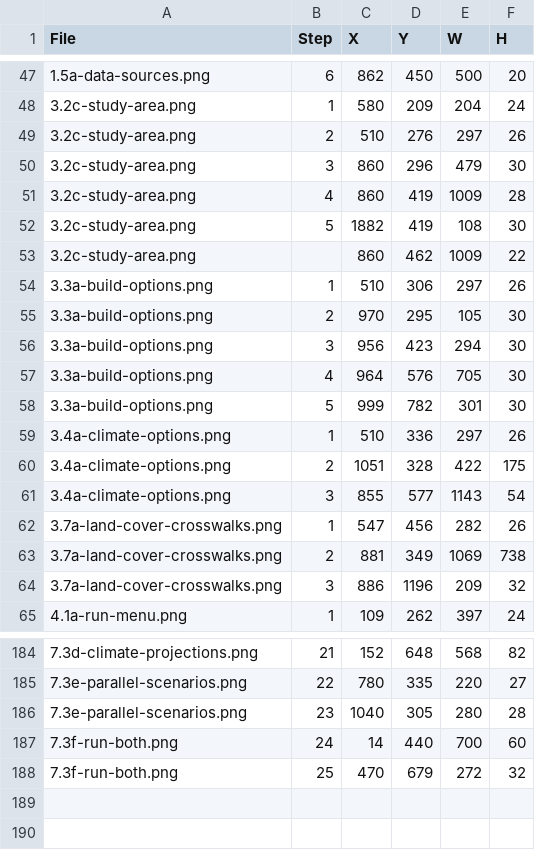
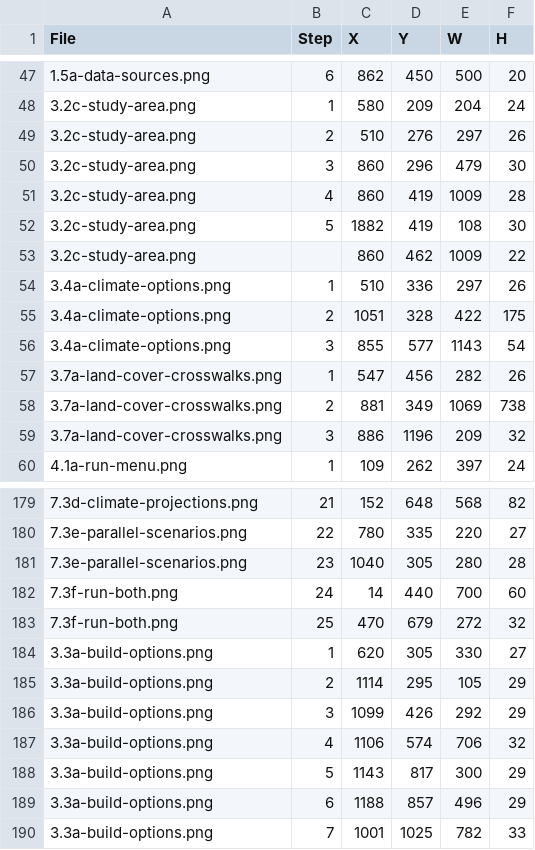
Before and after one commit to bsleeter/lucasCore, a CSV file: docs/guide/annotations.csv, drawn as a sheet; only a part is shown, gaps mark what is left out.

```diff
--- a/docs/guide/annotations.csv
+++ b/docs/guide/annotations.csv
@@ -53,7 +53,2 @@ File,Step,X,Y,W,H
 3.2c-study-area.png,,860,462,1009,22
-3.3a-build-options.png,1,510,306,297,26
-3.3a-build-options.png,2,970,295,105,30
-3.3a-build-options.png,3,956,423,294,30
-3.3a-build-options.png,4,964,576,705,30
-3.3a-build-options.png,5,999,782,301,30
 3.4a-climate-options.png,1,510,336,297,26
@@ -188 +183,8 @@ File,Step,X,Y,W,H
 7.3f-run-both.png,25,470,679,272,32
+3.3a-build-options.png,1,620,305,330,27
+3.3a-build-options.png,2,1114,295,105,29
+3.3a-build-options.png,3,1099,426,292,29
+3.3a-build-options.png,4,1106,574,706,32
+3.3a-build-options.png,5,1143,817,300,29
+3.3a-build-options.png,6,1188,857,496,29
+3.3a-build-options.png,7,1001,1025,782,33
```
Also changed, not shown: docs/guide/crops.csv.
